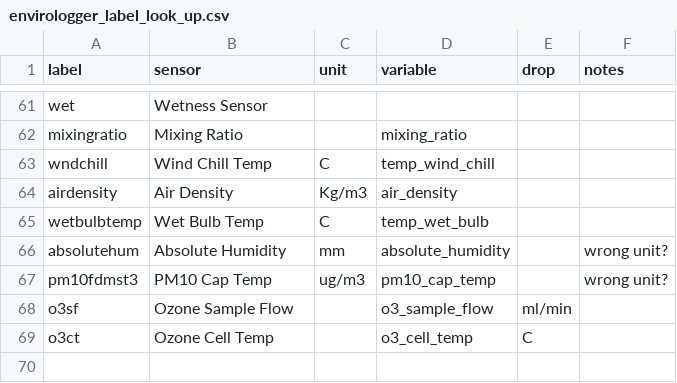
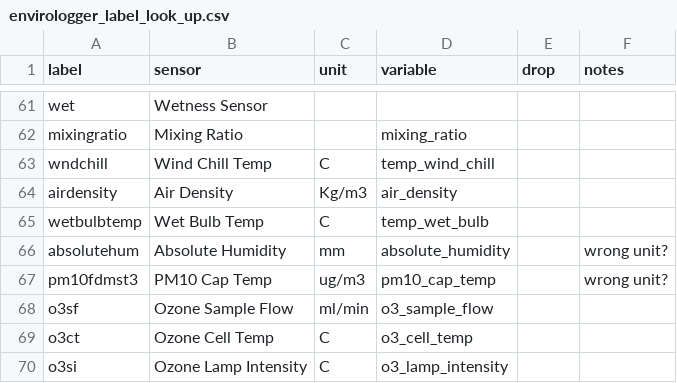
Before and after one commit to willdrysdale/envirologgerr, a CSV file: inst/extdata/envirologger_label_look_up.csv, drawn as a sheet; only a part is shown, gaps mark what is left out.

```diff
--- a/inst/extdata/envirologger_label_look_up.csv
+++ b/inst/extdata/envirologger_label_look_up.csv
@@ -67,3 +67,4 @@ absolutehum,Absolute Humidity,mm,absolute_humidity,,wrong unit?
 pm10fdmst3,PM10 Cap Temp,ug/m3,pm10_cap_temp,,wrong unit?
-o3sf,Ozone Sample Flow,,o3_sample_flow,ml/min,
-o3ct,Ozone Cell Temp,,o3_cell_temp,C,
+o3sf,Ozone Sample Flow,ml/min,o3_sample_flow,,
+o3ct,Ozone Cell Temp,C,o3_cell_temp,,
+o3si,Ozone Lamp Intensity,C,o3_lamp_intensity,,
```
Also changed, not shown: 11 other files.
